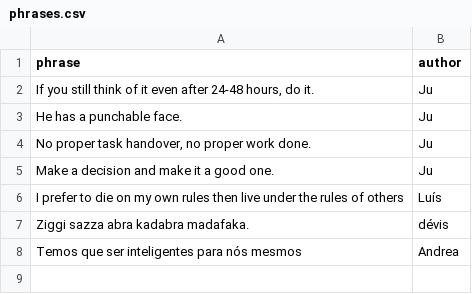
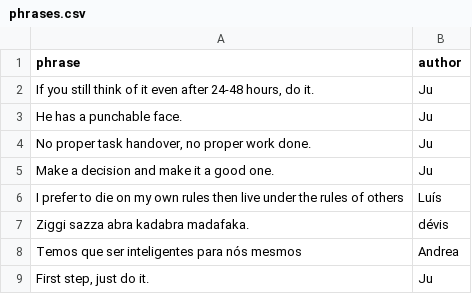
Before and after one commit to Cividati/words-of-wisdom, a CSV file: phrases.csv, drawn as a sheet; the diff names each change by its address in the sheet, - before the commit and + after, or states it on an @@ line.

```diff
--- a/phrases.csv
+++ b/phrases.csv
+row 9: First step, just do it. | Ju
```
